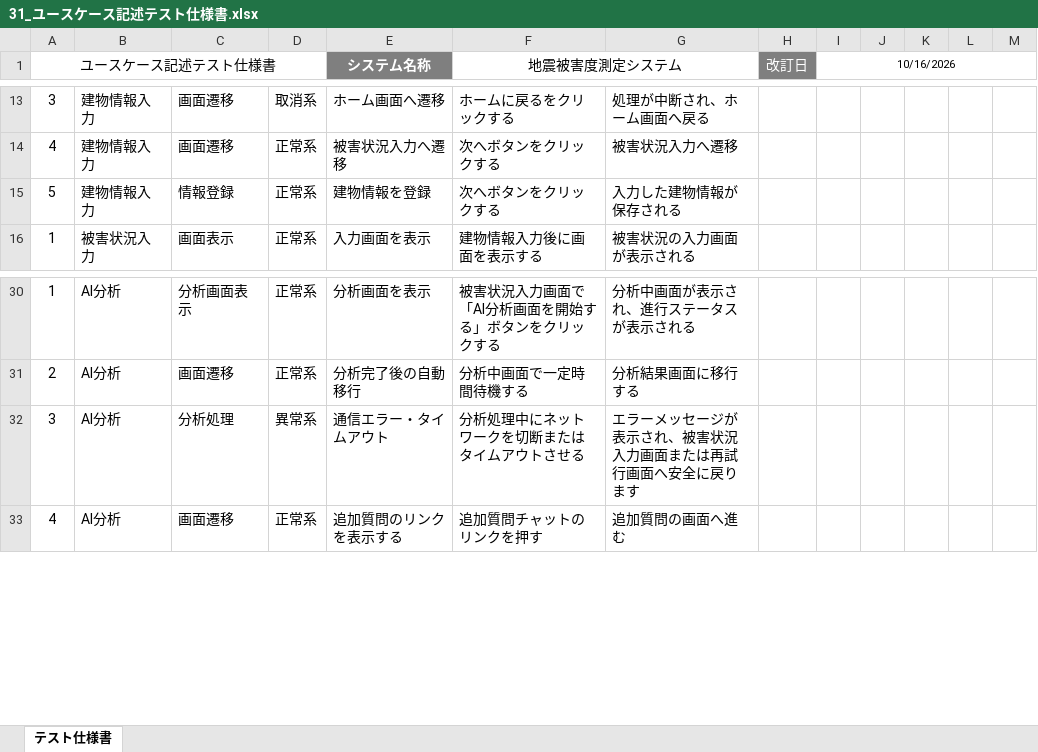
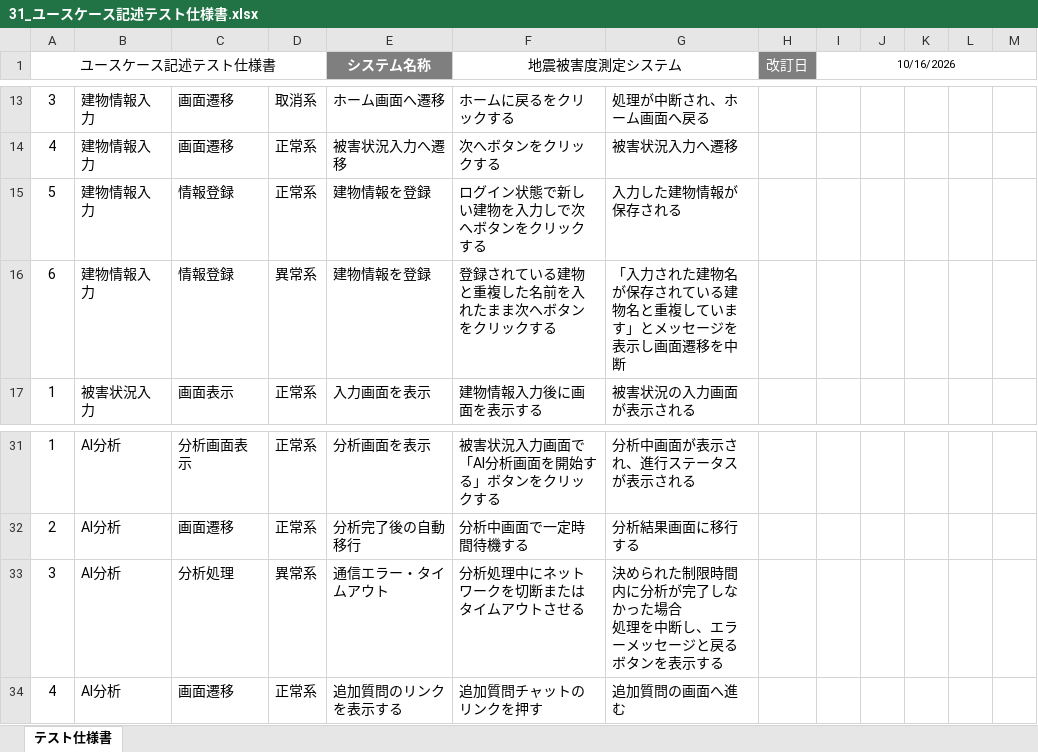
Before and after one commit to Kotarou-Tanoue/tanouesoftware, an Excel workbook: 30_テスト/31_ユースケース記述テスト仕様書.xlsx, sheet テスト仕様書, drawn as a sheet; only a part is shown, gaps mark what is left out; values as stored, in another font and other column widths than the file's, no borders; addresses are those after the commit; ↵ is a line break in a cell; the diff names each change by its address in the sheet, - before the commit and + after, or states it on an @@ line.

```diff
--- a/30_テスト/31_ユースケース記述テスト仕様書.xlsx (sheet テスト仕様書)
+++ b/30_テスト/31_ユースケース記述テスト仕様書.xlsx (sheet テスト仕様書)
-F15 (地震被害度測定システム): 次へボタンをクリックする
+F15 (地震被害度測定システム): ログイン状態で新しい建物を入力しで次へボタンをクリックする
+row 16: 6 | 建物情報入力 | 情報登録 | 異常系 | 建物情報を登録 | 登録されている建物と重複した名前を入れたまま次へボタンをクリックする | 「入力された建物名が保存されている建物名と重複しています」とメッセージを表示し画面遷移を中断
-G33: エラーメッセージが表示され、被害状況入力画面または再試行画面へ安全に戻ります
+G33: 決められた制限時間内に分析が完了しなかった場合 ↵ 処理を中断し、エラーメッセージと戻るボタンを表示する
```
Also changed, not shown: 20_システム設計書/22_ユースケース図.xlsx, 卒業制作・開発演習ガントチャート.xlsx.
